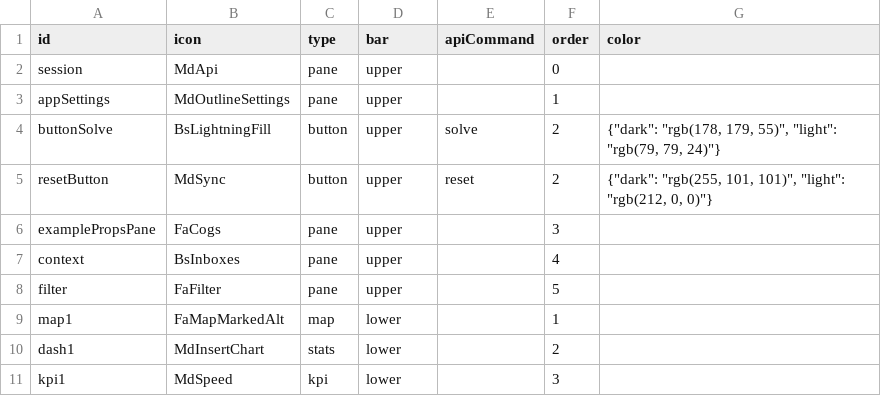
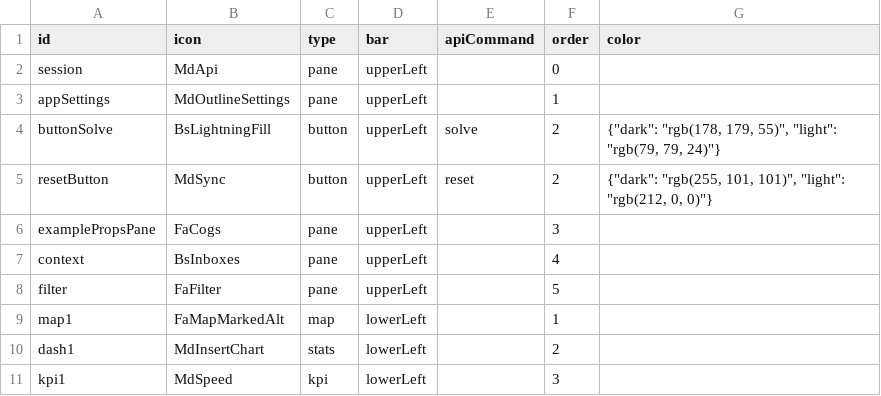
Before and after one commit to MIT-CAVE/cave_app, a CSV file: cave_api/cave_api/examples/serialization_model/data/appBar/appBar.csv, drawn as a sheet.

Commit message:
Remove legacy support for lower/upper appBar (MIT-CAVE/cave_static#325)

```diff
--- a/cave_api/cave_api/examples/serialization_model/data/appBar/appBar.csv
+++ b/cave_api/cave_api/examples/serialization_model/data/appBar/appBar.csv
@@ -1,11 +1,11 @@
 id,icon,type,bar,apiCommand,order,color
-session,MdApi,pane,upper,,0,
-appSettings,MdOutlineSettings,pane,upper,,1,
-buttonSolve,BsLightningFill,button,upper,solve,2,"{""dark"": ""rgb(178, 179, 55)"", ""light"": ""rgb(79, 79, 24)""}"
-resetButton,MdSync,button,upper,reset,2,"{""dark"": ""rgb(255, 101, 101)"", ""light"": ""rgb(212, 0, 0)""}"
-examplePropsPane,FaCogs,pane,upper,,3,
-context,BsInboxes,pane,upper,,4,
-filter,FaFilter,pane,upper,,5,
-map1,FaMapMarkedAlt,map,lower,,1,
-dash1,MdInsertChart,stats,lower,,2,
-kpi1,MdSpeed,kpi,lower,,3,
+session,MdApi,pane,upperLeft,,0,
+appSettings,MdOutlineSettings,pane,upperLeft,,1,
+buttonSolve,BsLightningFill,button,upperLeft,solve,2,"{""dark"": ""rgb(178, 179, 55)"", ""light"": ""rgb(79, 79, 24)""}"
+resetButton,MdSync,button,upperLeft,reset,2,"{""dark"": ""rgb(255, 101, 101)"", ""light"": ""rgb(212, 0, 0)""}"
+examplePropsPane,FaCogs,pane,upperLeft,,3,
+context,BsInboxes,pane,upperLeft,,4,
+filter,FaFilter,pane,upperLeft,,5,
+map1,FaMapMarkedAlt,map,lowerLeft,,1,
+dash1,MdInsertChart,stats,lowerLeft,,2,
+kpi1,MdSpeed,kpi,lowerLeft,,3,
```
Also changed, not shown: 2 other files.
